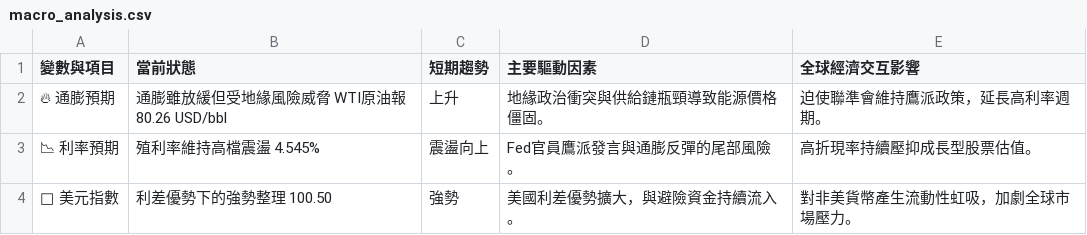
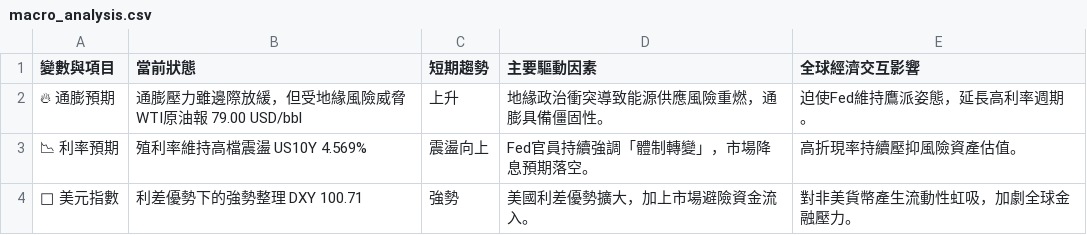
Before and after one commit to soga52-rgb/macro-dashboard, a CSV file: macro_analysis.csv, drawn as a sheet.

```diff
--- a/macro_analysis.csv
+++ b/macro_analysis.csv
@@ -1,4 +1,4 @@
 變數與項目,當前狀態,短期趨勢,主要驅動因素,全球經濟交互影響
-🔥 通膨預期,通膨雖放緩但受地緣風險威脅 WTI原油報 80.26 USD/bbl,上升,地緣政治衝突與供給鏈瓶頸導致能源價格僵固。,迫使聯準會維持鷹派政策，延長高利率週期。
-📉 利率預期,殖利率維持高檔震盪 4.545%,震盪向上,Fed官員鷹派發言與通膨反彈的尾部風險。,高折現率持續壓抑成長型股票估值。
-🦅 美元指數,利差優勢下的強勢整理 100.50,強勢,美國利差優勢擴大，與避險資金持續流入。,對非美貨幣產生流動性虹吸，加劇全球市場壓力。
+🔥 通膨預期,通膨壓力雖邊際放緩，但受地緣風險威脅 WTI原油報 79.00 USD/bbl,上升,地緣政治衝突導致能源供應風險重燃，通膨具備僵固性。,迫使Fed維持鷹派姿態，延長高利率週期。
+📉 利率預期,殖利率維持高檔震盪 US10Y 4.569%,震盪向上,Fed官員持續強調「體制轉變」，市場降息預期落空。,高折現率持續壓抑風險資產估值。
+🦅 美元指數,利差優勢下的強勢整理 DXY 100.71,強勢,美國利差優勢擴大，加上市場避險資金流入。,對非美貨幣產生流動性虹吸，加劇全球金融壓力。
```
Also changed, not shown: 3 other files.
